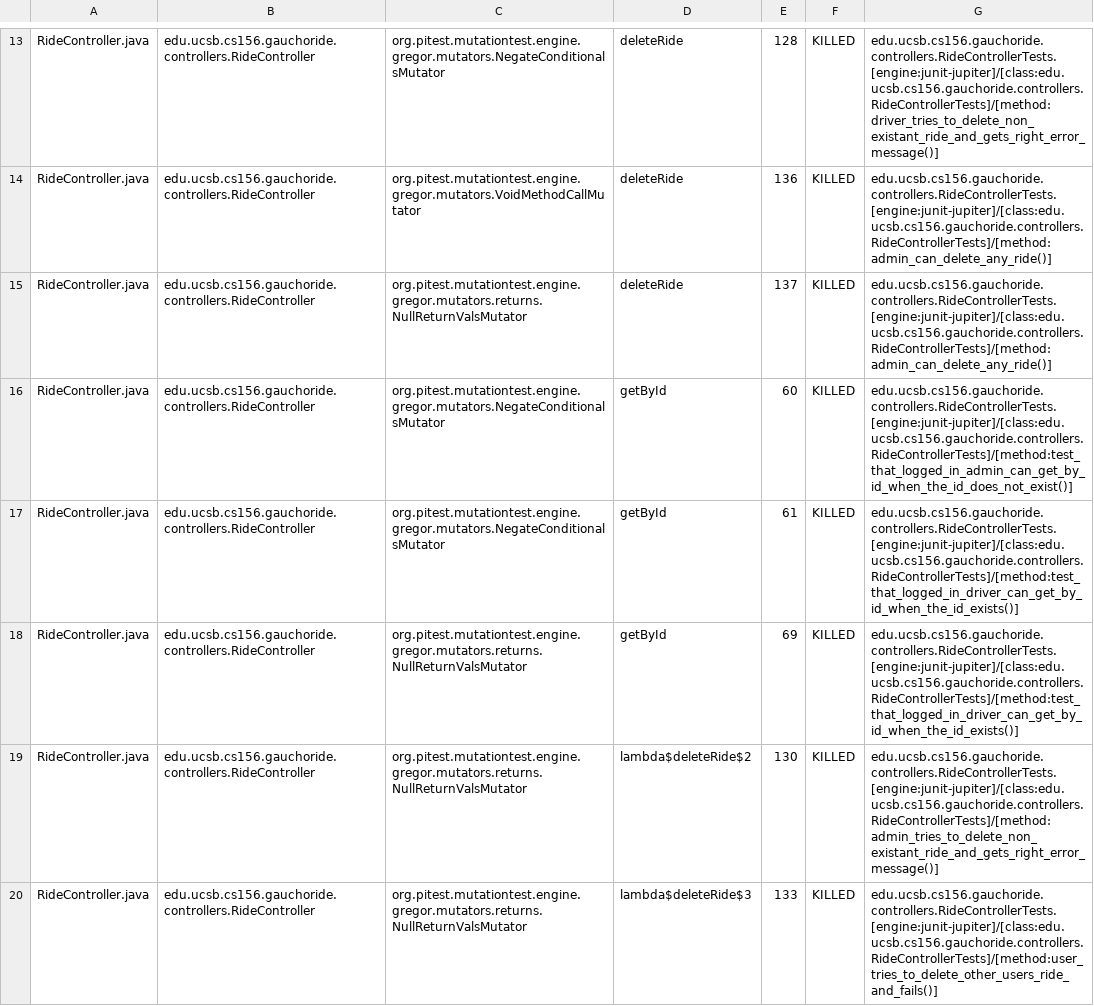
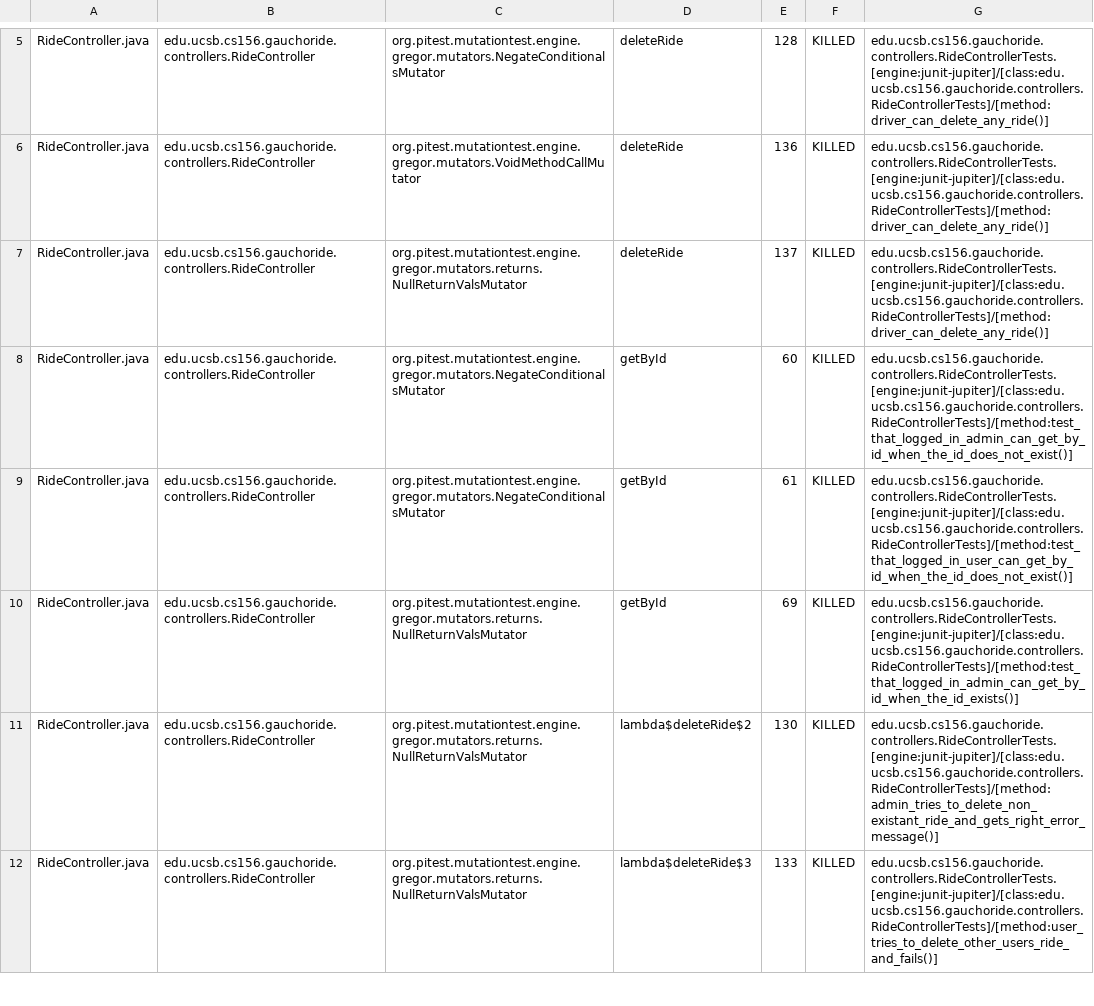
Before and after one commit to ucsb-cs156/proj-gauchoride, a CSV file: pitest/mutations.csv, drawn as a sheet; only a part is shown, gaps mark what is left out; addresses are those after the commit; the diff covers the shown part only; the diff names each change by its address in the sheet, - before the commit and + after, or states it on an @@ line.

Commit message:
Deploying to gh-pages from @ ucsb-cs156/proj-gauchoride@0b7dbfcfaf5a387ecb9efa10fef59b63947127c1 🚀

```diff
--- a/pitest/mutations.csv
+++ b/pitest/mutations.csv
-G5: edu.ucsb.cs156.gauchoride.controllers.RideControllerTests.[engine:junit-jupiter]/[class:edu.ucsb.cs156.gauchoride.controllers.RideControllerTests]/[method:driver_tries_to_delete_non_existant_ride_and_gets_right_error_message()]
+G5: edu.ucsb.cs156.gauchoride.controllers.RideControllerTests.[engine:junit-jupiter]/[class:edu.ucsb.cs156.gauchoride.controllers.RideControllerTests]/[method:driver_can_delete_any_ride()]
-G6:G7: edu.ucsb.cs156.gauchoride.controllers.RideControllerTests.[engine:junit-jupiter]/[class:edu.ucsb.cs156.gauchoride.controllers.RideControllerTests]/[method:admin_can_delete_any_ride()]
+G6:G7: edu.ucsb.cs156.gauchoride.controllers.RideControllerTests.[engine:junit-jupiter]/[class:edu.ucsb.cs156.gauchoride.controllers.RideControllerTests]/[method:driver_can_delete_any_ride()]
-G9: edu.ucsb.cs156.gauchoride.controllers.RideControllerTests.[engine:junit-jupiter]/[class:edu.ucsb.cs156.gauchoride.controllers.RideControllerTests]/[method:test_that_logged_in_driver_can_get_by_id_when_the_id_exists()]
+G9: edu.ucsb.cs156.gauchoride.controllers.RideControllerTests.[engine:junit-jupiter]/[class:edu.ucsb.cs156.gauchoride.controllers.RideControllerTests]/[method:test_that_logged_in_user_can_get_by_id_when_the_id_does_not_exist()]
-G10: edu.ucsb.cs156.gauchoride.controllers.RideControllerTests.[engine:junit-jupiter]/[class:edu.ucsb.cs156.gauchoride.controllers.RideControllerTests]/[method:test_that_logged_in_driver_can_get_by_id_when_the_id_exists()]
+G10: edu.ucsb.cs156.gauchoride.controllers.RideControllerTests.[engine:junit-jupiter]/[class:edu.ucsb.cs156.gauchoride.controllers.RideControllerTests]/[method:test_that_logged_in_admin_can_get_by_id_when_the_id_exists()]
```
Also changed, not shown: 2 added rows, 2 removed rows, 6 moved rows and 19 edited cells elsewhere in this file, 12 other files.
